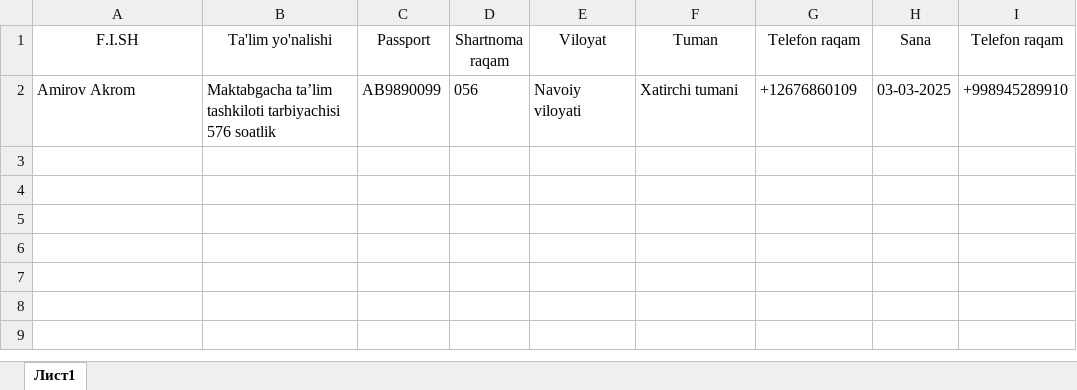
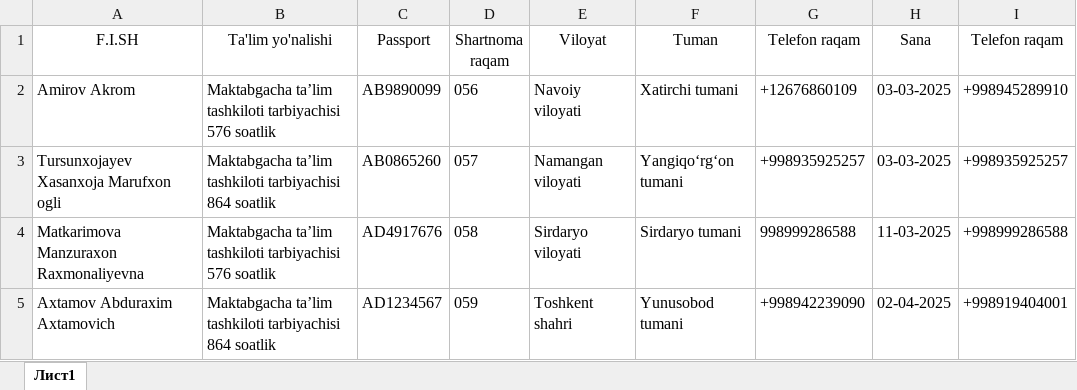
Before and after one commit to AkrombekAmirov/MTT_kontrakt, an Excel workbook: file_service/file_database/qabul.xlsx, sheet Лист1, drawn as a sheet; values as stored, in another font and other column widths than the file's, no borders; the diff names each change by its address in the sheet, - before the commit and + after, or states it on an @@ line.

```diff
--- a/file_service/file_database/qabul.xlsx (sheet Лист1)
+++ b/file_service/file_database/qabul.xlsx (sheet Лист1)
+row 3: Tursunxojayev Xasanxoja Marufxon ogli | Maktabgacha ta’lim tashkiloti tarbiyachisi 864 soatlik | AB0865260 | 057 | Namangan viloyati | Yangiqoʻrgʻon tumani | +998935925257 | 03-03-2025 | +998935925257
+row 4: Matkarimova Manzuraxon Raxmonaliyevna | Maktabgacha ta’lim tashkiloti tarbiyachisi 576 soatlik | AD4917676 | 058 | Sirdaryo viloyati | Sirdaryo tumani | 998999286588 | 11-03-2025 | +998999286588
+row 5: Axtamov Abduraxim Axtamovich | Maktabgacha ta’lim tashkiloti tarbiyachisi 864 soatlik | AD1234567 | 059 | Toshkent shahri | Yunusobod tumani | +998942239090 | 02-04-2025 | +998919404001
```
Also changed, not shown: 12 other files.
